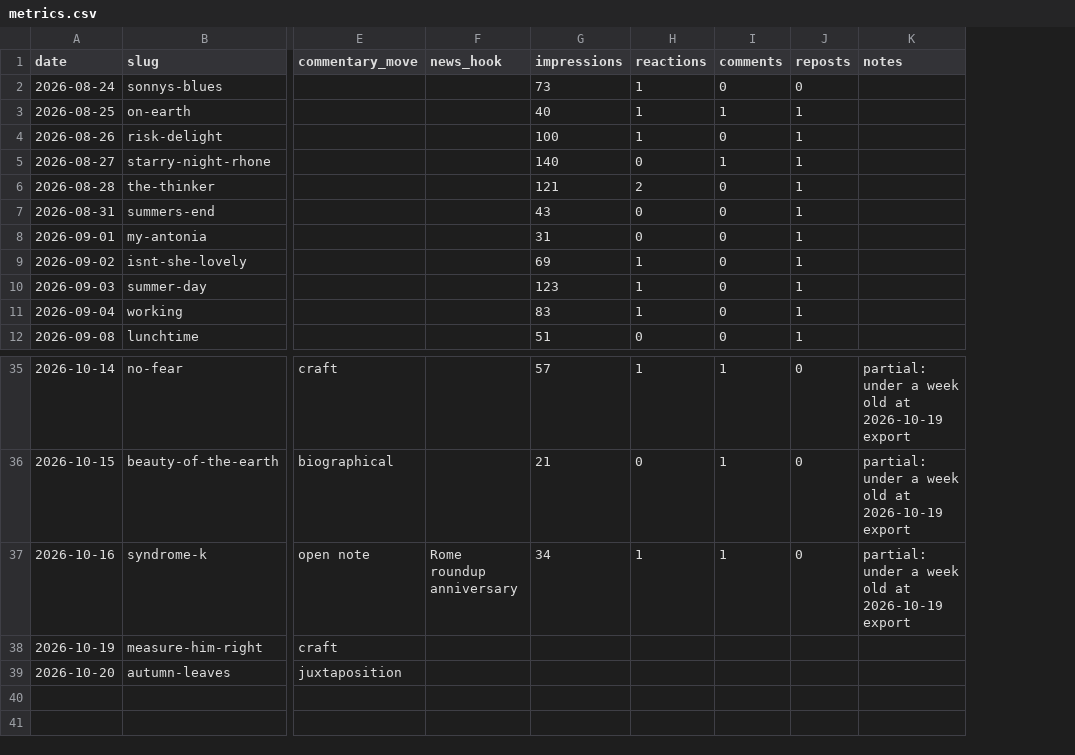
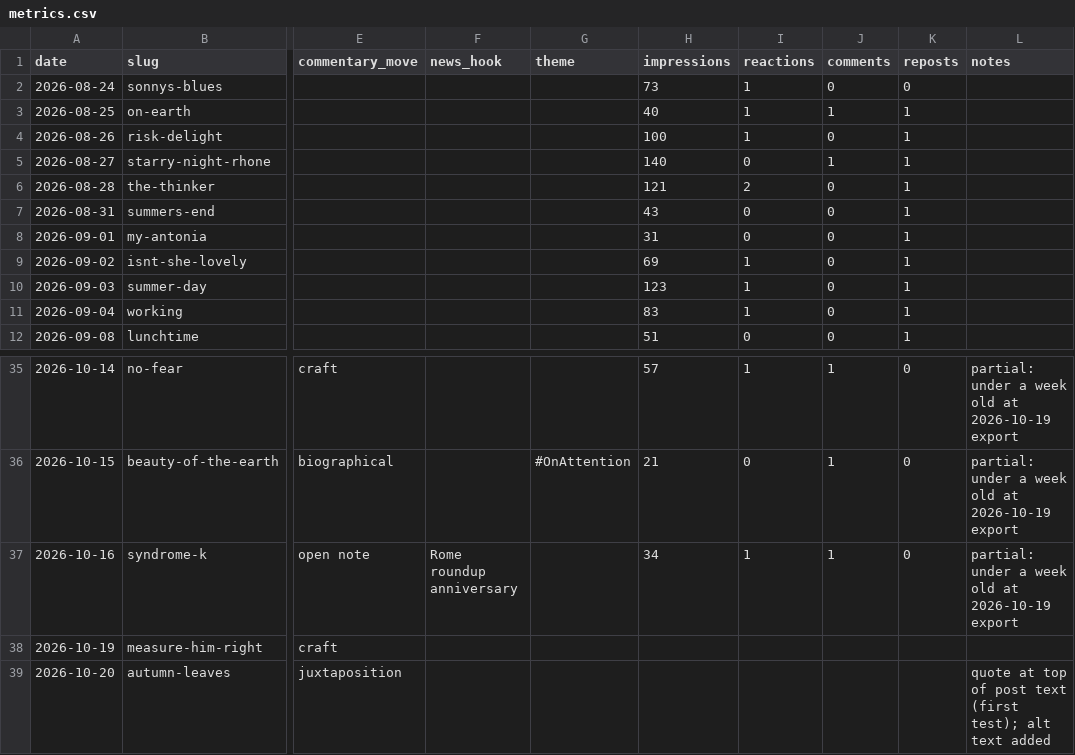
Before and after one commit to miken12r/AI4S, a CSV file: metrics.csv, drawn as a sheet; only a part is shown, gaps mark what is left out; addresses are those after the commit; the diff names each change by its address in the sheet, - before the commit and + after, or states it on an @@ line.

```diff
--- a/metrics.csv
+++ b/metrics.csv
+column G (theme), row 36: #OnAttention
-L39 (notes): (empty)
+L39 (notes): quote at top of post text (first test); alt text added
```
Also changed, not shown: 3 other files.
